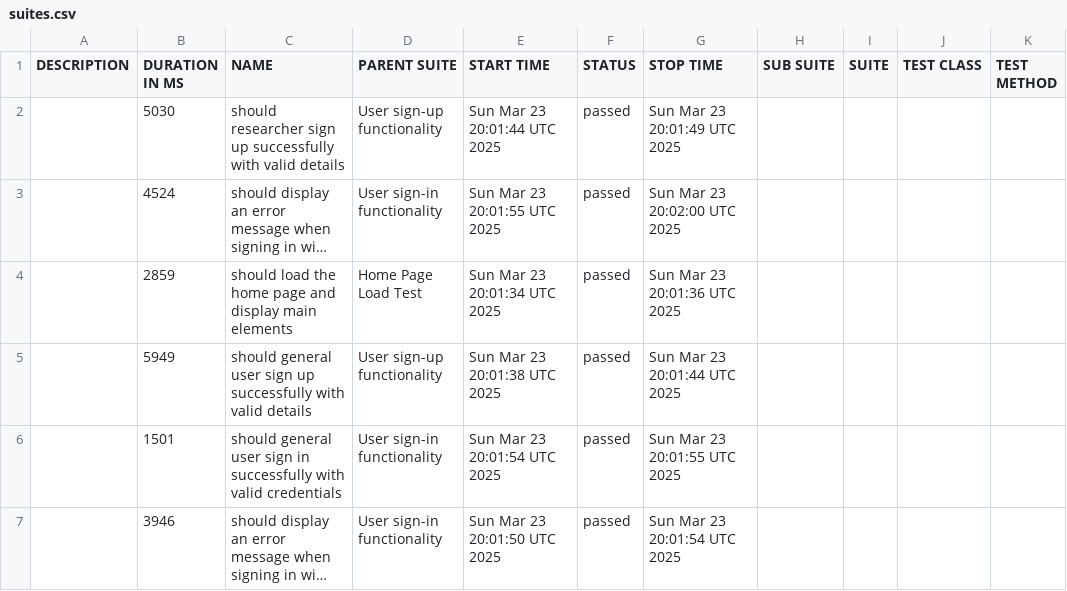
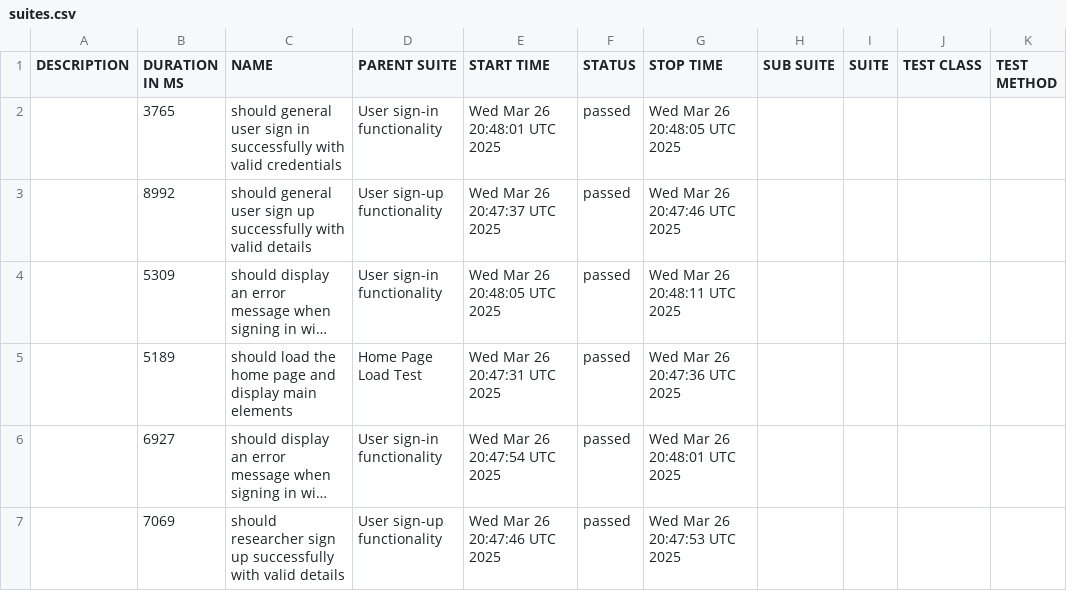
Before and after one commit to udanawetthasinghe/dis, a CSV file: data/suites.csv, drawn as a sheet; long unchanged cells end in …; removed rows and columns are numbered as before the commit, all else as after; the diff names each change by its address in the sheet, - before the commit and + after, or states it on an @@ line.

```diff
--- a/data/suites.csv
+++ b/data/suites.csv
+row 2:  | 3765 | should general user sign in successfully with valid credentials | User sign-in functionality | Wed Mar 26 20:48:01 UTC 2025 | passed | Wed Mar 26 20:48:05 UTC 2025
-B3 (DURATION IN MS): 5030
+B3 (DURATION IN MS): 8992
-C3 (NAME): should researcher sign up…
+C3 (NAME): should general user sign up…
-E3 (START TIME): Sun Mar 23 20:01:44 UTC 2025
+E3 (START TIME): Wed Mar 26 20:47:37 UTC 2025
-G3 (STOP TIME): Sun Mar 23 20:01:49 UTC 2025
+G3 (STOP TIME): Wed Mar 26 20:47:46 UTC 2025
-B4 (DURATION IN MS): 4524
+B4 (DURATION IN MS): 5309
-E4 (START TIME): Sun Mar 23 20:01:55 UTC 2025
+E4 (START TIME): Wed Mar 26 20:48:05 UTC 2025
-G4 (STOP TIME): Sun Mar 23 20:02:00 UTC 2025
+G4 (STOP TIME): Wed Mar 26 20:48:11 UTC 2025
-B5 (DURATION IN MS): 2859
+B5 (DURATION IN MS): 5189
-E5 (START TIME): Sun Mar 23 20:01:34 UTC 2025
+E5 (START TIME): Wed Mar 26 20:47:31 UTC 2025
-G5 (STOP TIME): Sun Mar 23 20:01:36 UTC 2025
+G5 (STOP TIME): Wed Mar 26 20:47:36 UTC 2025
-row 5:  | 5949 | should general user sign up successfully with valid details | User sign-up functionality | Sun Mar 23 20:01:38 UTC 2025 | passed | Sun Mar 23 20:01:44 UTC 2025
-row 6:  | 1501 | should general user sign in successfully with valid credentials | User sign-in functionality | Sun Mar 23 20:01:54 UTC 2025 | passed | Sun Mar 23 20:01:55 UTC 2025
-B6 (DURATION IN MS): 3946
+B6 (DURATION IN MS): 6927
-E6 (START TIME): Sun Mar 23 20:01:50 UTC 2025
+E6 (START TIME): Wed Mar 26 20:47:54 UTC 2025
-G6 (STOP TIME): Sun Mar 23 20:01:54 UTC 2025
+G6 (STOP TIME): Wed Mar 26 20:48:01 UTC 2025
+row 7:  | 7069 | should researcher sign up successfully with valid details | User sign-up functionality | Wed Mar 26 20:47:46 UTC 2025 | passed | Wed Mar 26 20:47:53 UTC 2025
```
Also changed, not shown: 26 other files.
